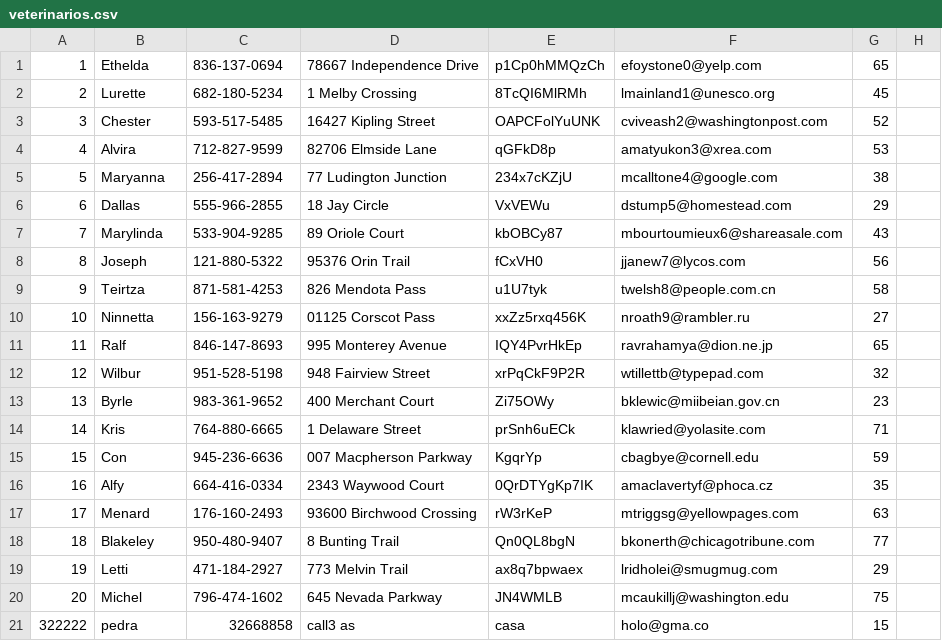
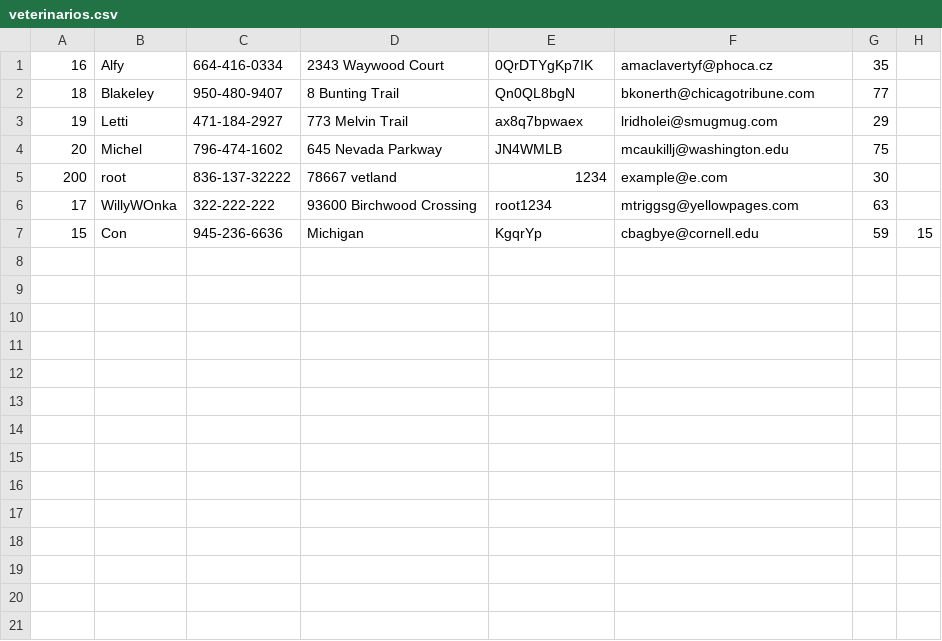
Before and after one commit to DgxProjects29/lab1-datos1-norte, a CSV file: data/veterinarios.csv, drawn as a sheet.

```diff
--- a/data/veterinarios.csv
+++ b/data/veterinarios.csv
@@ -1,18 +1,2 @@
-1,Ethelda,836-137-0694,78667 Independence Drive,p1Cp0hMMQzCh,efoystone0@yelp.com,65
-2,Lurette,682-180-5234,1 Melby Crossing,8TcQI6MlRMh,lmainland1@unesco.org,45
-3,Chester,593-517-5485,16427 Kipling Street,OAPCFolYuUNK,cviveash2@washingtonpost.com,52
-4,Alvira,712-827-9599,82706 Elmside Lane,qGFkD8p,amatyukon3@xrea.com,53
-5,Maryanna,256-417-2894,77 Ludington Junction,234x7cKZjU,mcalltone4@google.com,38
-6,Dallas,555-966-2855,18 Jay Circle,VxVEWu,dstump5@homestead.com,29
-7,Marylinda,533-904-9285,89 Oriole Court,kbOBCy87,mbourtoumieux6@shareasale.com,43
-8,Joseph,121-880-5322,95376 Orin Trail,fCxVH0,jjanew7@lycos.com,56
-9,Teirtza,871-581-4253,826 Mendota Pass,u1U7tyk,twelsh8@people.com.cn,58
-10,Ninnetta,156-163-9279,01125 Corscot Pass,xxZz5rxq456K,nroath9@rambler.ru,27
-11,Ralf,846-147-8693,995 Monterey Avenue,IQY4PvrHkEp,ravrahamya@dion.ne.jp,65
-12,Wilbur,951-528-5198,948 Fairview Street,xrPqCkF9P2R,wtillettb@typepad.com,32
-13,Byrle,983-361-9652,400 Merchant Court,Zi75OWy,bklewic@miibeian.gov.cn,23
-14,Kris,764-880-6665,1 Delaware Street,prSnh6uECk,klawried@yolasite.com,71
-15,Con,945-236-6636,007 Macpherson Parkway,KgqrYp,cbagbye@cornell.edu,59
 16,Alfy,664-416-0334,2343 Waywood Court,0QrDTYgKp7IK,amaclavertyf@phoca.cz,35
-17,Menard,176-160-2493,93600 Birchwood Crossing,rW3rKeP,mtriggsg@yellowpages.com,63
 18,Blakeley,950-480-9407,8 Bunting Trail,Qn0QL8bgN,bkonerth@chicagotribune.com,77
@@ -20,2 +4,4 @@
 20,Michel,796-474-1602,645 Nevada Parkway,JN4WMLB,mcaukillj@washington.edu,75
-322222,pedra,32668858,call3 as,casa,holo@gma.co,15
+200,root,836-137-32222,78667 vetland,1234,example@e.com,30
+17,WillyWOnka,322-222-222,93600 Birchwood Crossing,root1234,mtriggsg@yellowpages.com,63
+15,Con,945-236-6636,Michigan,KgqrYp,cbagbye@cornell.edu,59,15
```
Also changed, not shown: 14 other files.
